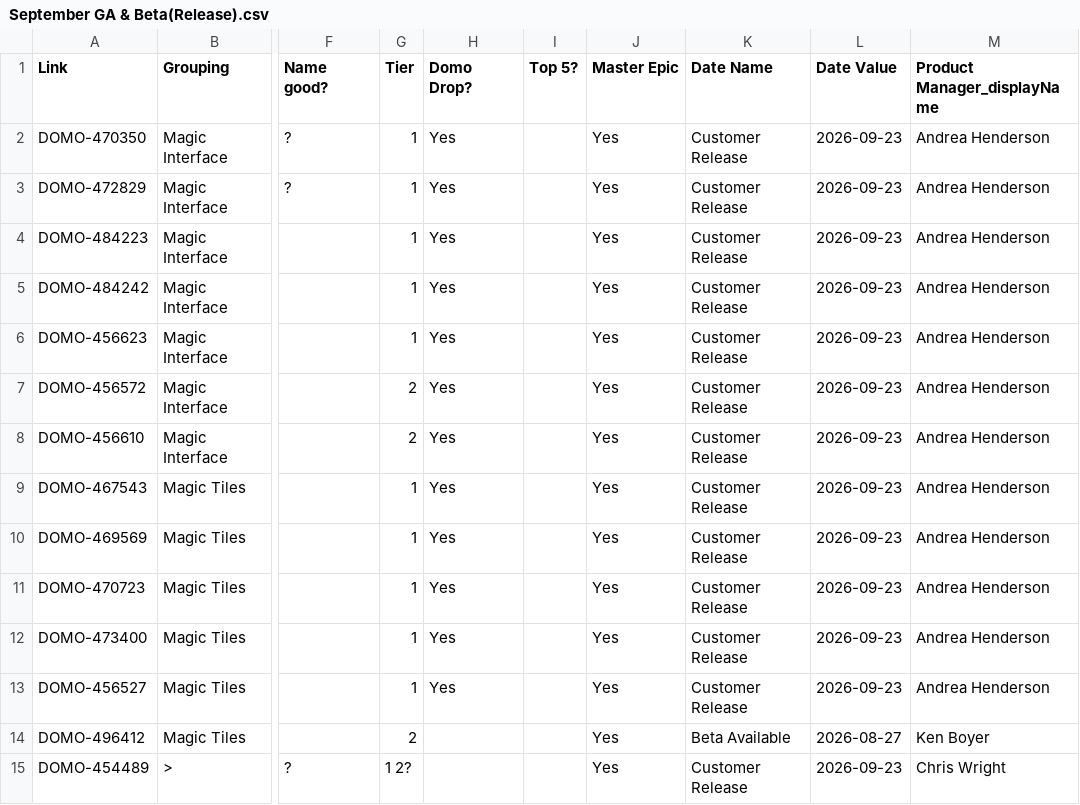
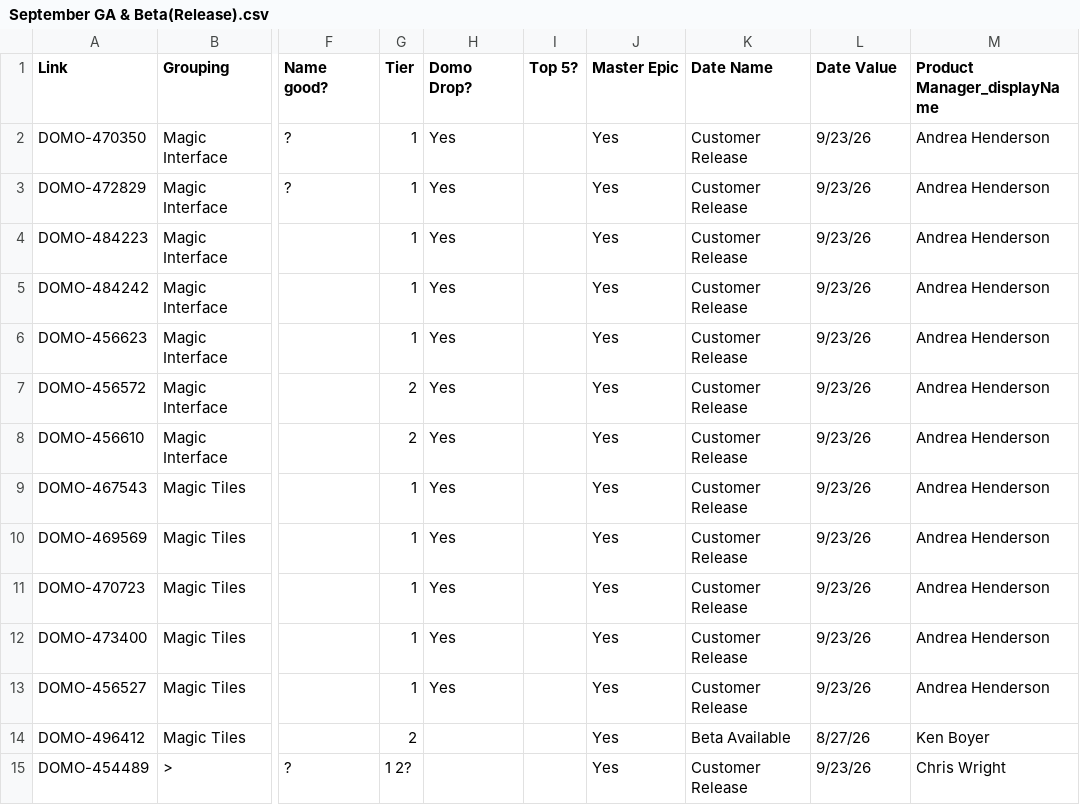
Before and after one commit to DomoApps/domo-documentation-hub, a CSV file: September GA & Beta(Release).csv, drawn as a sheet; only a part is shown, gaps mark what is left out; the diff covers the shown part only; the diff names each change by its address in the sheet, - before the commit and + after, or states it on an @@ line.

Commit message:
Update September 2026 Release Assets documentation with new features and enhancements

```diff
--- a/September GA & Beta(Release).csv
+++ b/September GA & Beta(Release).csv
-L2:L13 (Date Value): 2026-09-23
+L2:L13 (Date Value): 9/23/26
-L14 (Date Value): 2026-08-27
+L14 (Date Value): 8/27/26
-L15 (Date Value): 2026-09-23
+L15 (Date Value): 9/23/26
```
Also changed, not shown: 1 added row, 1 removed row and 30 edited cells elsewhere in this file.
